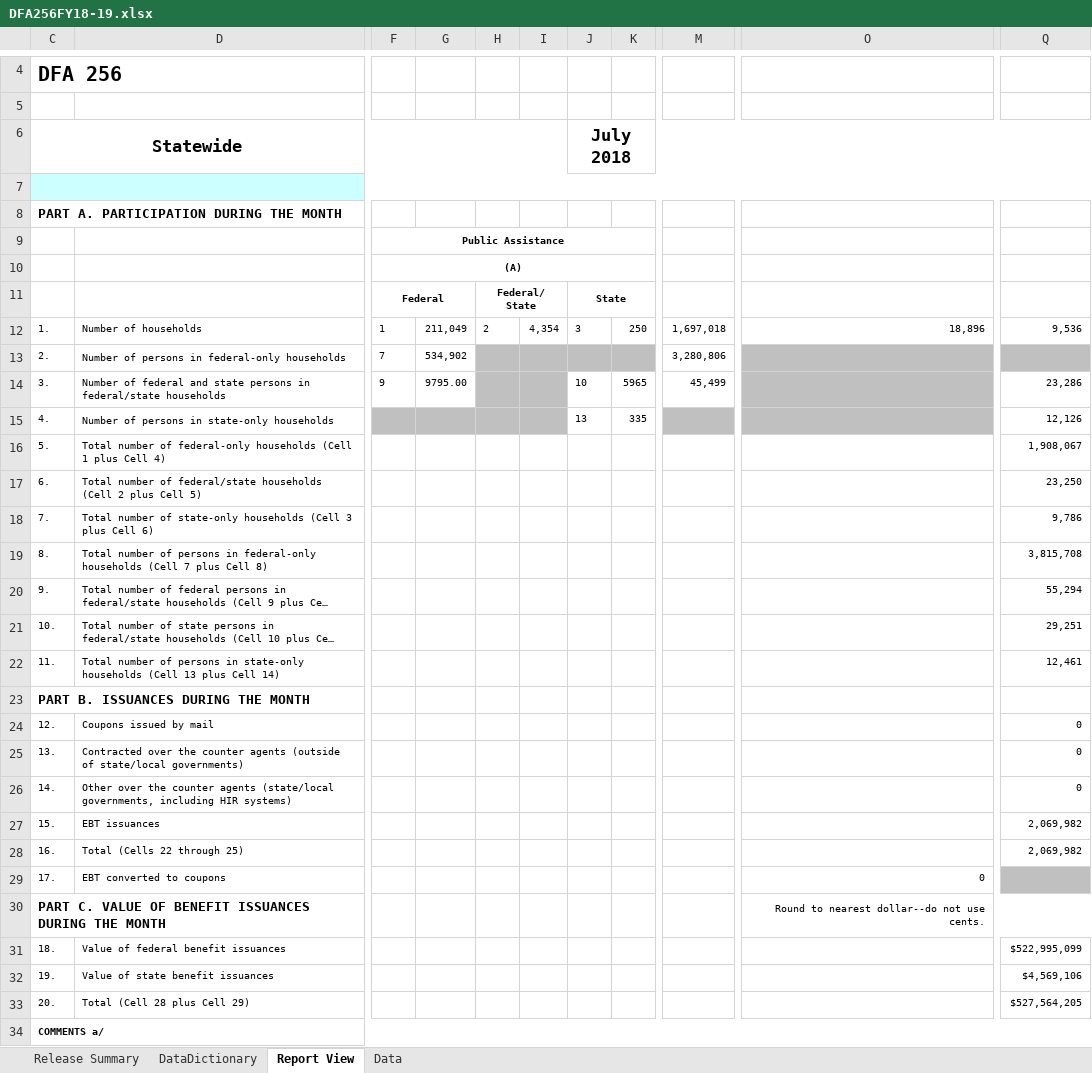
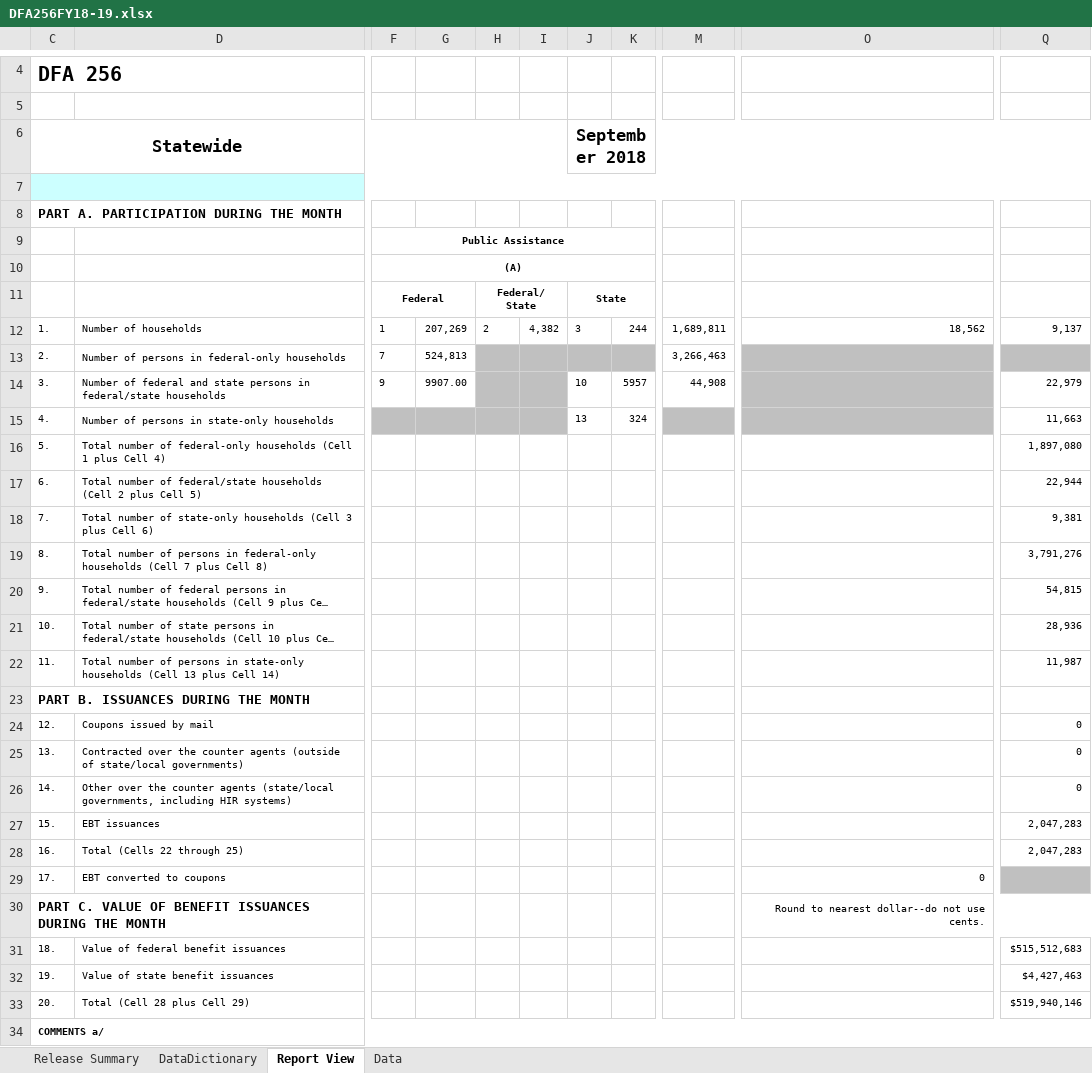
Before and after one commit to eday1632/calfresh, an Excel workbook: data/tbl_dfa256/xlsx/DFA256FY18-19.xlsx, sheet Report View, drawn as a sheet; only a part is shown, gaps mark what is left out; long unchanged cells end in …; values as stored, in another font and other column widths than the file's, no borders; the diff names each change by its address in the sheet, - before the commit and + after, or states it on an @@ line.

```diff
--- a/data/tbl_dfa256/xlsx/DFA256FY18-19.xlsx (sheet Report View)
+++ b/data/tbl_dfa256/xlsx/DFA256FY18-19.xlsx (sheet Report View)
-J6: July 2018
+J6: September 2018
-G12: 211,049
+G12: 207,269
-I12: 4,354
+I12: 4,382
-K12: 250
+K12: 244
-M12: 1,697,018
+M12: 1,689,811
-O12: 18,896
+O12: 18,562
-Q12: 9,536
+Q12: 9,137
-G13: 534,902
+G13: 524,813
-M13: 3,280,806
+M13: 3,266,463
-G14: 9795.00
+G14: 9907.00
-K14: 5965
+K14: 5957
-M14: 45,499
+M14: 44,908
-Q14: 23,286
+Q14: 22,979
-K15: 335
+K15: 324
-Q15: 12,126
+Q15: 11,663
-Q16: 1,908,067
+Q16: 1,897,080
-Q17: 23,250
+Q17: 22,944
-Q18: 9,786
+Q18: 9,381
-Q19: 3,815,708
+Q19: 3,791,276
-Q20: 55,294
+Q20: 54,815
-Q21: 29,251
+Q21: 28,936
-Q22: 12,461
+Q22: 11,987
-Q27:Q28: 2,069,982
+Q27:Q28: 2,047,283
-Q31: $522,995,099
+Q31: $515,512,683
-Q32: $4,569,106
+Q32: $4,427,463
-Q33: $527,564,205
+Q33: $519,940,146
```
Also changed, not shown: sheet Data, sheet Release Summary, formulas that keep their value, hidden cells, 11 other files.
